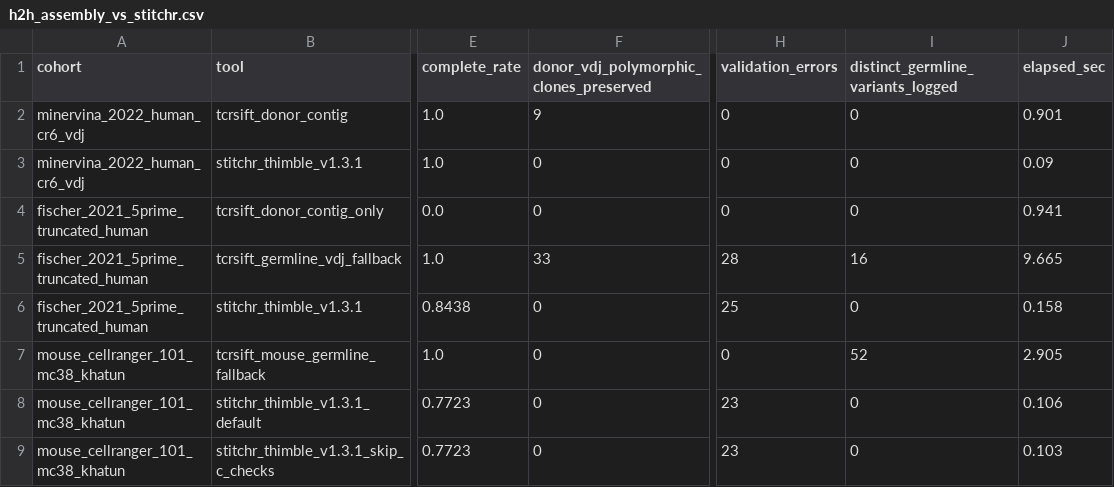
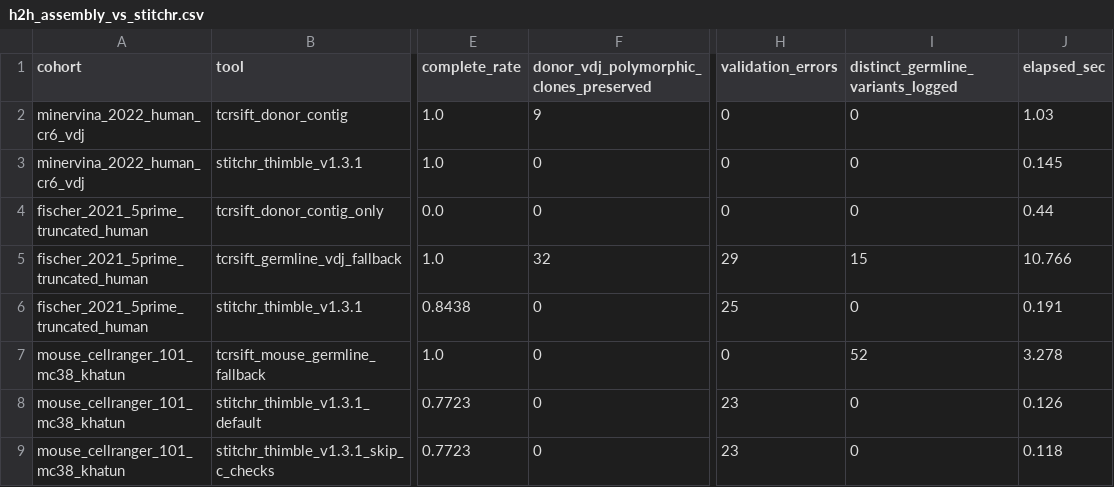
Before and after one commit to pirl-unc/tcrsift, a CSV file: benchmarks/head_to_head/results/h2h_assembly_vs_stitchr.csv, drawn as a sheet; only a part is shown, gaps mark what is left out; the diff names each change by its address in the sheet, - before the commit and + after, or states it on an @@ line.

```diff
--- a/benchmarks/head_to_head/results/h2h_assembly_vs_stitchr.csv
+++ b/benchmarks/head_to_head/results/h2h_assembly_vs_stitchr.csv
-J2 (elapsed_sec): 0.901
+J2 (elapsed_sec): 1.03
-J3 (elapsed_sec): 0.09
+J3 (elapsed_sec): 0.145
-J4 (elapsed_sec): 0.941
+J4 (elapsed_sec): 0.44
-F5: 33
+F5: 32
-H5 (validation_errors): 28
+H5 (validation_errors): 29
-I5: 16
+I5: 15
-J5 (elapsed_sec): 9.665
+J5 (elapsed_sec): 10.766
-J6 (elapsed_sec): 0.158
+J6 (elapsed_sec): 0.191
-J7 (elapsed_sec): 2.905
+J7 (elapsed_sec): 3.278
-J8 (elapsed_sec): 0.106
+J8 (elapsed_sec): 0.126
-J9 (elapsed_sec): 0.103
+J9 (elapsed_sec): 0.118
```
Also changed, not shown: benchmarks/head_to_head/results/h2h_pgen_vs_olga.csv, benchmarks/public_infectious/results/multimer_calling.csv, 15 other files.
